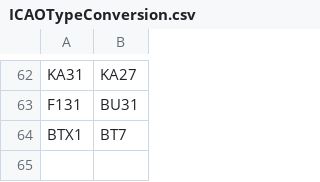
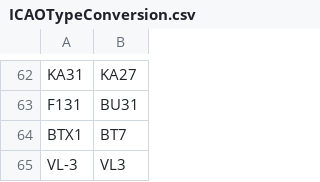
Before and after one commit to rikgale/ICAOList, a CSV file: ICAOTypeConversion.csv, drawn as a sheet; only a part is shown, gaps mark what is left out.

Commit message:
Update ICAOTypeConversion.csv

```diff
--- a/ICAOTypeConversion.csv
+++ b/ICAOTypeConversion.csv
@@ -64 +64,2 @@ F131,BU31
 BTX1,BT7
+VL-3,VL3
```
